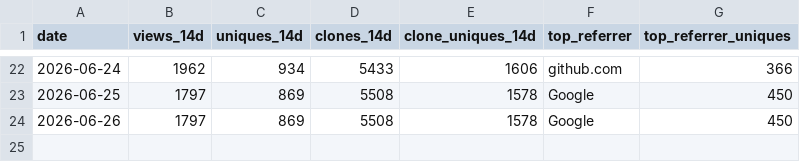
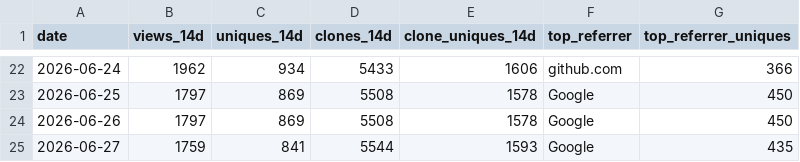
Before and after one commit to Romaxa55/MegaV_Public, a CSV file: data/traffic/daily-summary.csv, drawn as a sheet; only a part is shown, gaps mark what is left out.

Commit message:
chore(traffic): daily snapshot 2026-06-27

```diff
--- a/data/traffic/daily-summary.csv
+++ b/data/traffic/daily-summary.csv
@@ -24 +24,2 @@ date,views_14d,uniques_14d,clones_14d,clone_uniques_14d,top_referrer,top_referre
 2026-06-26,1797,869,5508,1578,Google,450
+2026-06-27,1759,841,5544,1593,Google,435
```
Also changed, not shown: 4 other files.
